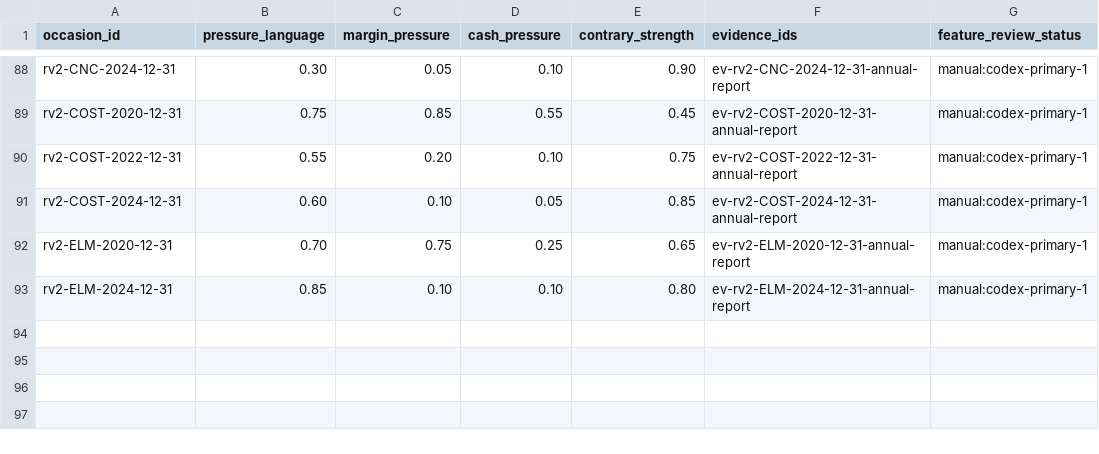
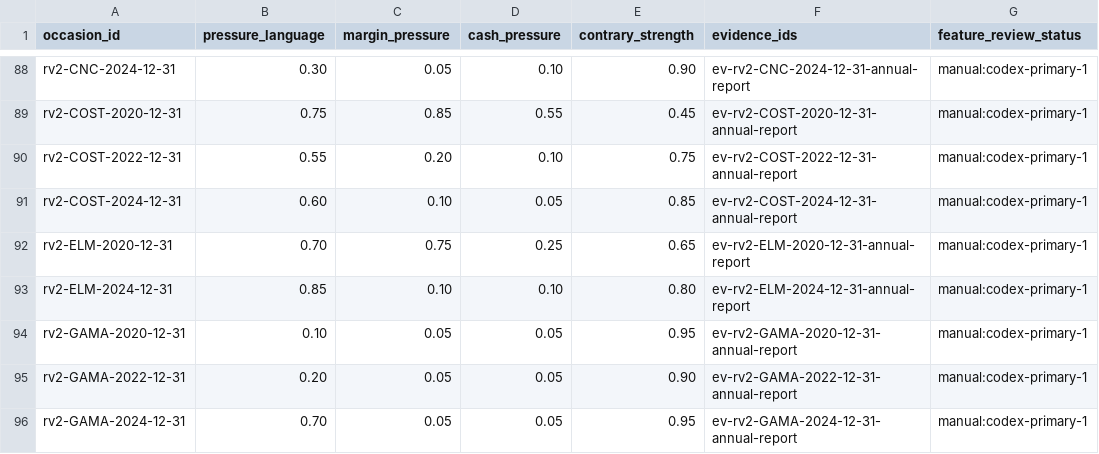
Before and after one commit to roseattridge-gif/piotw-intelligence, a CSV file: data/restructuring_v2/features.csv, drawn as a sheet; only a part is shown, gaps mark what is left out.

```diff
--- a/data/restructuring_v2/features.csv
+++ b/data/restructuring_v2/features.csv
@@ -93 +93,4 @@ rv2-ELM-2020-12-31,0.70,0.75,0.25,0.65,ev-rv2-ELM-2020-12-31-annual-report,manua
 rv2-ELM-2024-12-31,0.85,0.10,0.10,0.80,ev-rv2-ELM-2024-12-31-annual-report,manual:codex-primary-1
+rv2-GAMA-2020-12-31,0.10,0.05,0.05,0.95,ev-rv2-GAMA-2020-12-31-annual-report,manual:codex-primary-1
+rv2-GAMA-2022-12-31,0.20,0.05,0.05,0.90,ev-rv2-GAMA-2022-12-31-annual-report,manual:codex-primary-1
+rv2-GAMA-2024-12-31,0.70,0.05,0.05,0.95,ev-rv2-GAMA-2024-12-31-annual-report,manual:codex-primary-1
```
Also changed, not shown: data/derived/restructuring_v2_coverage_queue.csv, data/restructuring_v2/official_source_registry.csv, 5 other files.
